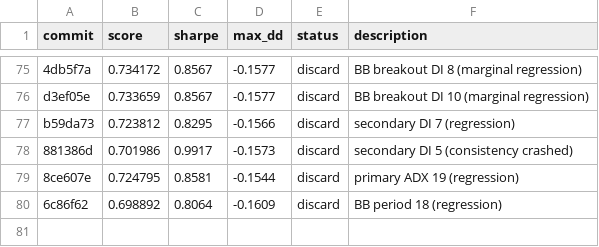
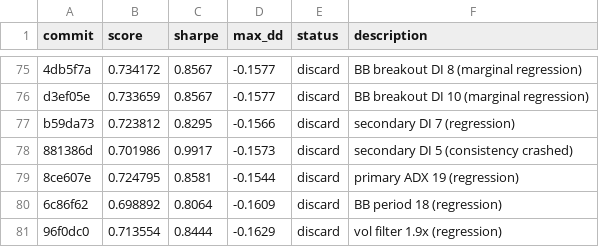
Before and after one commit to auditmos/autoquant, a TSV file: results.tsv, drawn as a sheet; only a part is shown, gaps mark what is left out.

```diff
--- a/results.tsv
+++ b/results.tsv
@@ -80 +80,2 @@ b59da73	0.723812	0.8295	-0.1566	discard	secondary DI 7 (regression)
 6c86f62	0.698892	0.8064	-0.1609	discard	BB period 18 (regression)
+96f0dc0	0.713554	0.8444	-0.1629	discard	vol filter 1.9x (regression)
```
Also changed, not shown: 1 other file.
